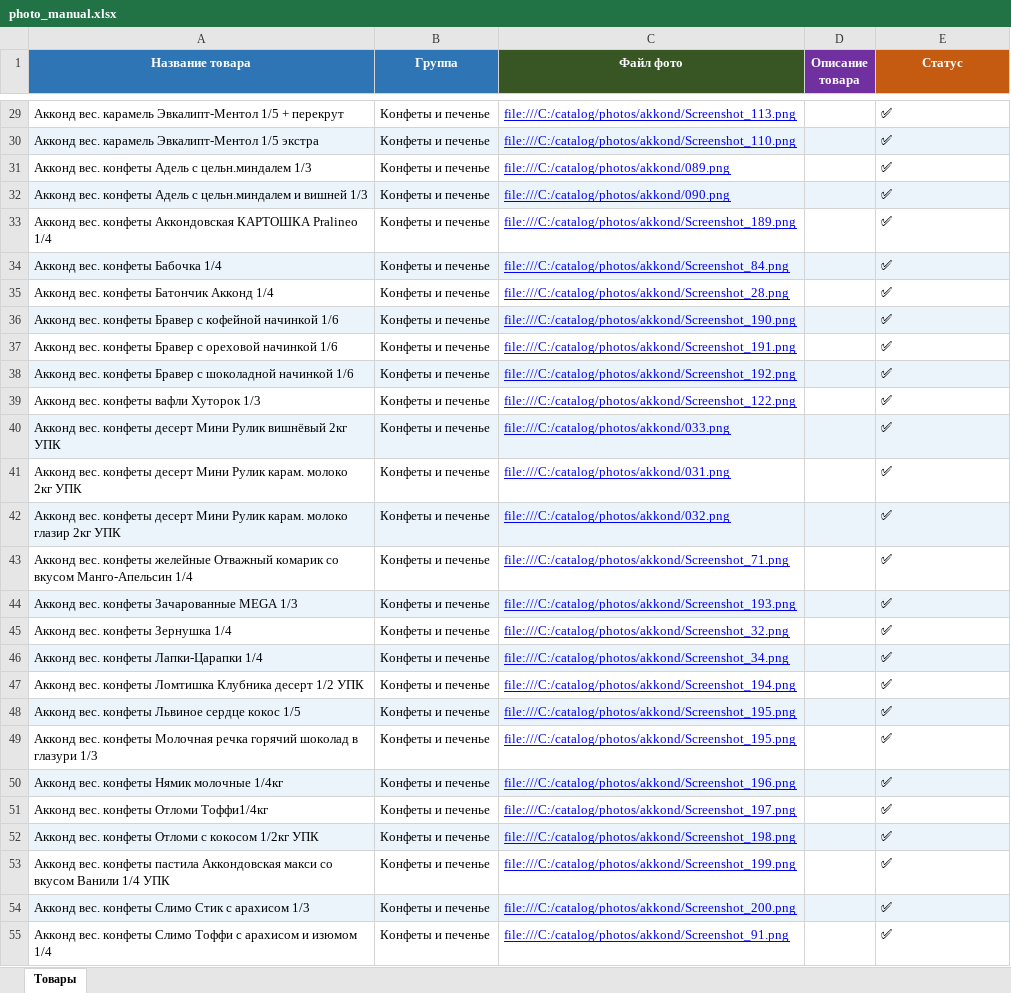
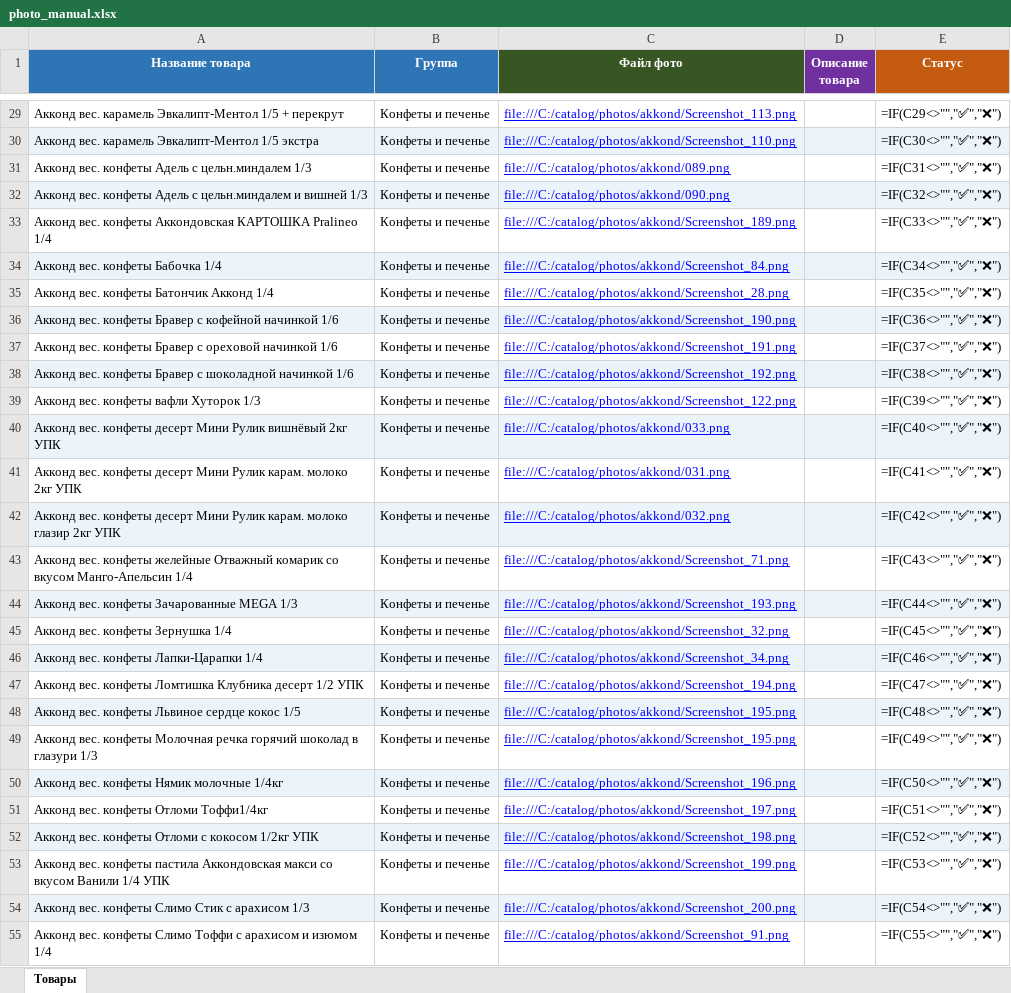
Before and after one commit to Radik707/catalog, an Excel workbook: photo_manual.xlsx, sheet Товары, drawn as a sheet; only a part is shown, gaps mark what is left out; values as stored, in another font and other column widths than the file's, no borders; formulas without a stored value are shown as written; the diff covers the shown part only; the diff names each change by its address in the sheet, - before the commit and + after, or states it on an @@ line.

Commit message:
Обновление данных: 931 товар, +181 новых позиций в photo_manual.xlsx

```diff
--- a/photo_manual.xlsx (sheet Товары)
+++ b/photo_manual.xlsx (sheet Товары)
-E29 (Статус): ✅
+E29 (Статус): =IF(C29<>"","✅","❌")
-E30 (Статус): ✅
+E30 (Статус): =IF(C30<>"","✅","❌")
-E31 (Статус): ✅
+E31 (Статус): =IF(C31<>"","✅","❌")
-E32 (Статус): ✅
+E32 (Статус): =IF(C32<>"","✅","❌")
-E33 (Статус): ✅
+E33 (Статус): =IF(C33<>"","✅","❌")
-E34 (Статус): ✅
+E34 (Статус): =IF(C34<>"","✅","❌")
-E35 (Статус): ✅
+E35 (Статус): =IF(C35<>"","✅","❌")
-E36 (Статус): ✅
+E36 (Статус): =IF(C36<>"","✅","❌")
-E37 (Статус): ✅
+E37 (Статус): =IF(C37<>"","✅","❌")
-E38 (Статус): ✅
+E38 (Статус): =IF(C38<>"","✅","❌")
-E39 (Статус): ✅
+E39 (Статус): =IF(C39<>"","✅","❌")
-E40 (Статус): ✅
+E40 (Статус): =IF(C40<>"","✅","❌")
-E41 (Статус): ✅
+E41 (Статус): =IF(C41<>"","✅","❌")
-E42 (Статус): ✅
+E42 (Статус): =IF(C42<>"","✅","❌")
-E43 (Статус): ✅
+E43 (Статус): =IF(C43<>"","✅","❌")
-E44 (Статус): ✅
+E44 (Статус): =IF(C44<>"","✅","❌")
-E45 (Статус): ✅
+E45 (Статус): =IF(C45<>"","✅","❌")
-E46 (Статус): ✅
+E46 (Статус): =IF(C46<>"","✅","❌")
-E47 (Статус): ✅
+E47 (Статус): =IF(C47<>"","✅","❌")
-E48 (Статус): ✅
+E48 (Статус): =IF(C48<>"","✅","❌")
-E49 (Статус): ✅
+E49 (Статус): =IF(C49<>"","✅","❌")
-E50 (Статус): ✅
+E50 (Статус): =IF(C50<>"","✅","❌")
-E51 (Статус): ✅
+E51 (Статус): =IF(C51<>"","✅","❌")
-E52 (Статус): ✅
+E52 (Статус): =IF(C52<>"","✅","❌")
-E53 (Статус): ✅
+E53 (Статус): =IF(C53<>"","✅","❌")
-E54 (Статус): ✅
+E54 (Статус): =IF(C54<>"","✅","❌")
-E55 (Статус): ✅
+E55 (Статус): =IF(C55<>"","✅","❌")
```
Also changed, not shown: 265 added rows and 1005 edited cells elsewhere in this sheet.
